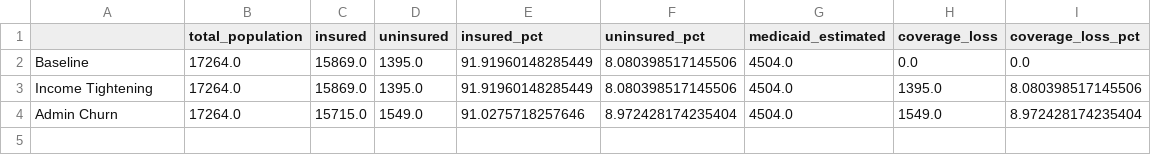
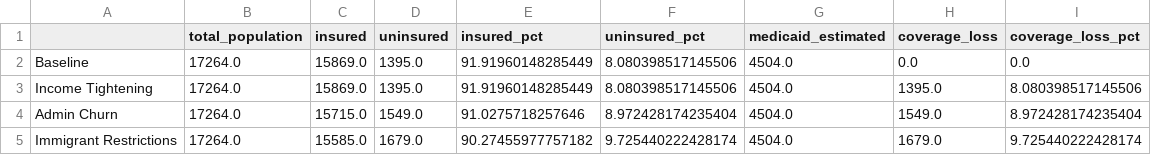
Before and after one commit to rossgore/aim_ahead_models, a CSV file: output/policy_comparison_summary.csv, drawn as a sheet; the diff names each change by its address in the sheet, - before the commit and + after, or states it on an @@ line.

```diff
--- a/output/policy_comparison_summary.csv
+++ b/output/policy_comparison_summary.csv
+row 5: Immigrant Restrictions | 17264.0 | 15585.0 | 1679.0 | 90.27455977757182 | 9.725440222428174 | 4504.0 | 1679.0 | 9.725440222428174
```
Also changed, not shown: 16 other files.
